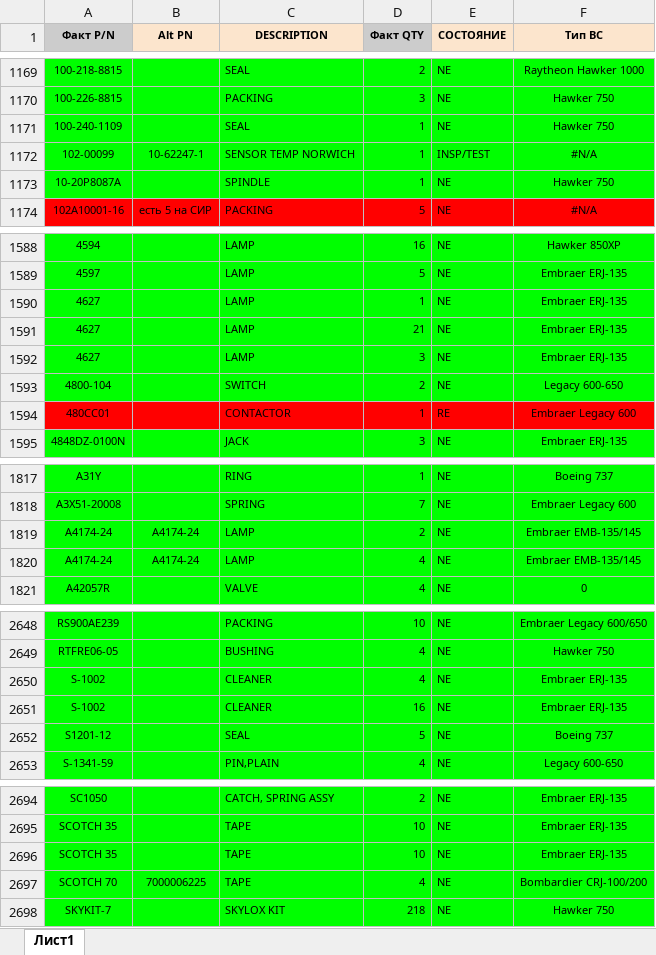
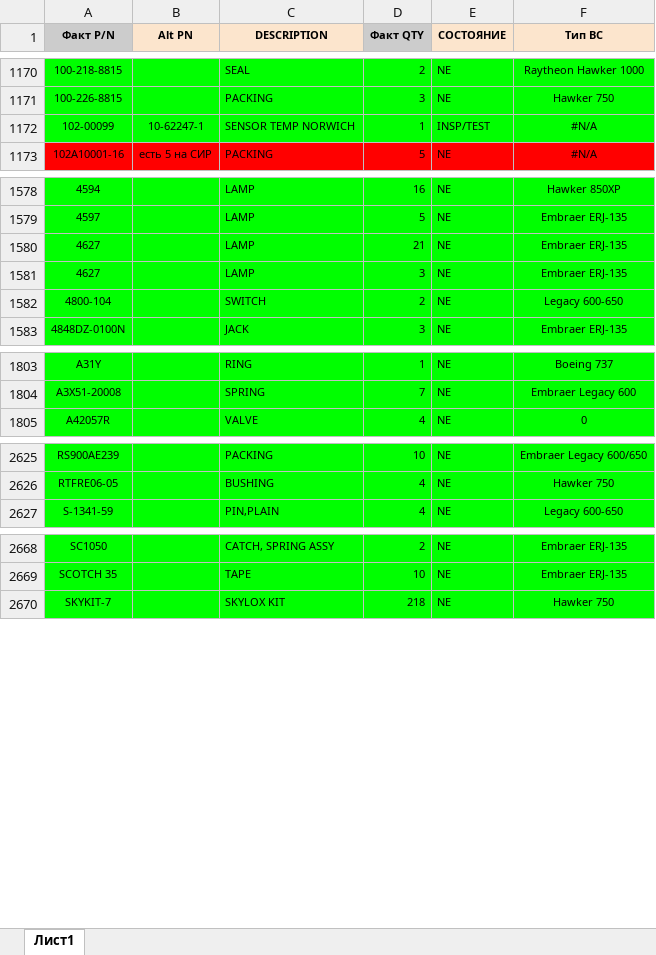
Before and after one commit to alexanderp-cell/Main, an Excel workbook: ОСТАТКИ.xlsx, sheet Лист1, drawn as a sheet; only a part is shown, gaps mark what is left out; values as stored, in another font and other column widths than the file's, no borders; table styles not drawn; removed rows and columns are numbered as before the commit, all else as after; the diff covers the shown part only; the diff names each change by its address in the sheet, - before the commit and + after, or states it on an @@ line.

```diff
--- a/ОСТАТКИ.xlsx (sheet Лист1)
+++ b/ОСТАТКИ.xlsx (sheet Лист1)
-row 1171: 100-240-1109 |  | SEAL | 1 | NE | Hawker 750
-row 1173: 10-20P8087A |  | SPINDLE | 1 | NE | Hawker 750
-row 1590: 4627 |  | LAMP | 1 | NE | Embraer ERJ-135
-row 1594: 480CC01 |  | CONTACTOR | 1 | RE | Embraer Legacy 600
-row 1819: A4174-24 | A4174-24 | LAMP | 2 | NE | Embraer EMB-135/145
-row 1820: A4174-24 | A4174-24 | LAMP | 4 | NE | Embraer EMB-135/145
-row 2650: S-1002 |  | CLEANER | 4 | NE | Embraer ERJ-135
-row 2651: S-1002 |  | CLEANER | 16 | NE | Embraer ERJ-135
-row 2652: S1201-12 |  | SEAL | 5 | NE | Boeing 737
-row 2696: SCOTCH 35 |  | TAPE | 10 | NE | Embraer ERJ-135
-row 2697: SCOTCH 70 | 7000006225 | TAPE | 4 | NE | Bombardier CRJ-100/200
```
Also changed, not shown: 15 added rows, 32 removed rows, 6 edited cells and cell formats elsewhere in this sheet, ГОТОВЫЕ_ОСТАТКИ.xlsx.
